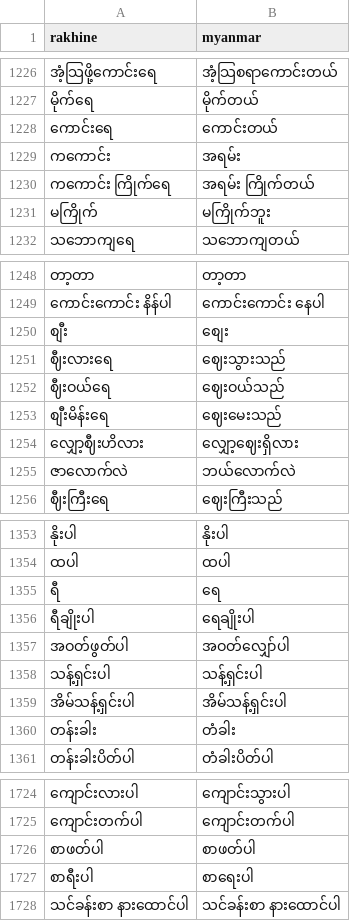
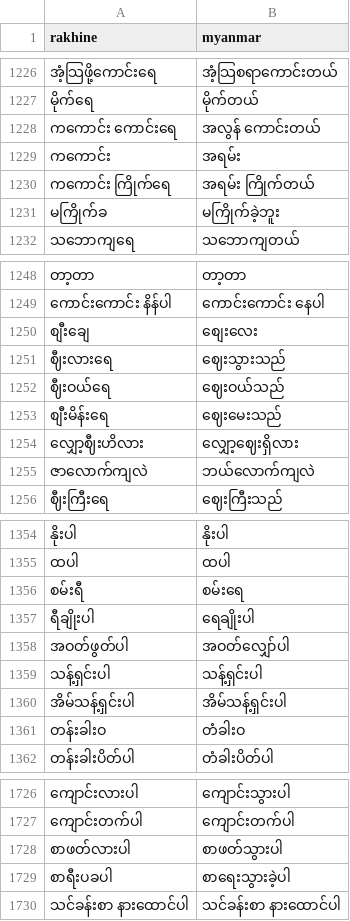
Before and after one commit to rakhine-nlp/rakhine-myanmar-parallel-corpus, a CSV file: data/train.csv, drawn as a sheet; only a part is shown, gaps mark what is left out; the diff covers the shown part only.

```diff
--- a/data/train.csv
+++ b/data/train.csv
@@ -1227,6 +1227,6 @@ rakhine,myanmar
 "မိုက်ရေ","မိုက်တယ်"
-"ကောင်းရေ","ကောင်းတယ်"
+"ကကောင်း ကောင်းရေ","အလွန် ကောင်းတယ်"
 "ကကောင်း","အရမ်း"
 "ကကောင်း ကြိုက်ရေ","အရမ်း ကြိုက်တယ်"
-"မကြိုက်","မကြိုက်ဘူး"
+"မကြိုက်ခ","မကြိုက်ခဲ့ဘူး"
 "သဘောကျရေ","သဘောကျတယ်"
@@ -1249,3 +1249,3 @@ rakhine,myanmar
 "ကောင်းကောင်း နိန်ပါ","ကောင်းကောင်း နေပါ"
-"စျီး","စျေး"
+"စျီးချေ","စျေးလေး"
 "ဈီးလားရေ","ဈေးသွားသည်"
@@ -1254,3 +1254,3 @@ rakhine,myanmar
 "လျှော့ဈီးဟိလား","လျှော့ဈေးရှိလား"
-"ဇာလောက်လဲ","ဘယ်လောက်လဲ"
+"ဇာလောက်ကျလဲ","ဘယ်လောက်ကျလဲ"
 "ဈီးကြီးရေ","ဈေးကြီးသည်"
@@ -1354,3 +1355,3 @@ rakhine,myanmar
 "ထပါ","ထပါ"
-"ရီ","ရေ"
+"စမ်းရီ","စမ်းရေ"
 "ရီချိုးပါ","ရေချိုးပါ"
@@ -1359,3 +1360,3 @@ rakhine,myanmar
 "အိမ်သန့်ရှင်းပါ","အိမ်သန့်ရှင်းပါ"
-"တန်းခါး","တံခါး"
+"တန်းခါးဝ","တံခါးဝ"
 "တန်းခါးပိတ်ပါ","တံခါးပိတ်ပါ"
@@ -1725,4 +1727,4 @@ rakhine,myanmar
 "ကျောင်းတက်ပါ","ကျောင်းတက်ပါ"
-"စာဖတ်ပါ","စာဖတ်ပါ"
-"စာရီးပါ","စာရေးပါ"
+"စာဖတ်လားပါ","စာဖတ်သွားပါ"
+"စာရီးပခပါ","စာရေးသွားခဲ့ပါ"
 "သင်ခန်းစာ နားထောင်ပါ","သင်ခန်းစာ နားထောင်ပါ"
```
Also changed, not shown: 28 added rows, 26 removed rows and 62 edited cells elsewhere in this file.
